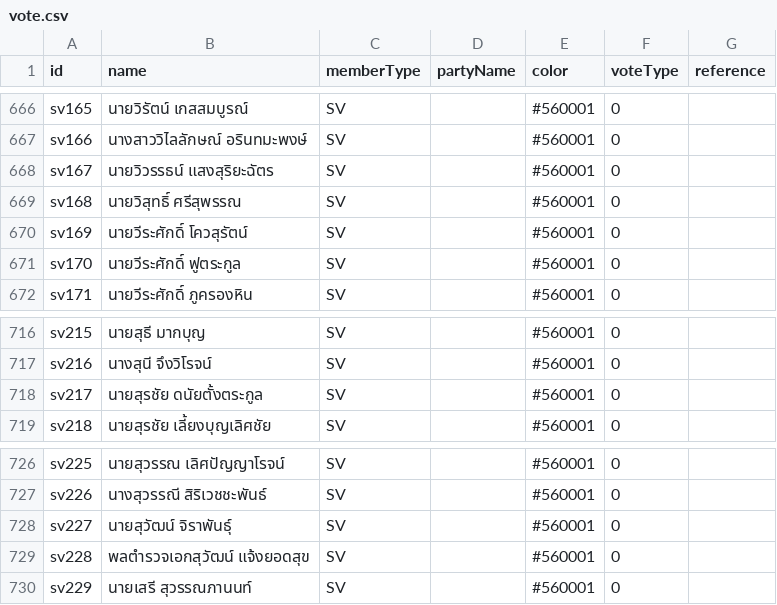
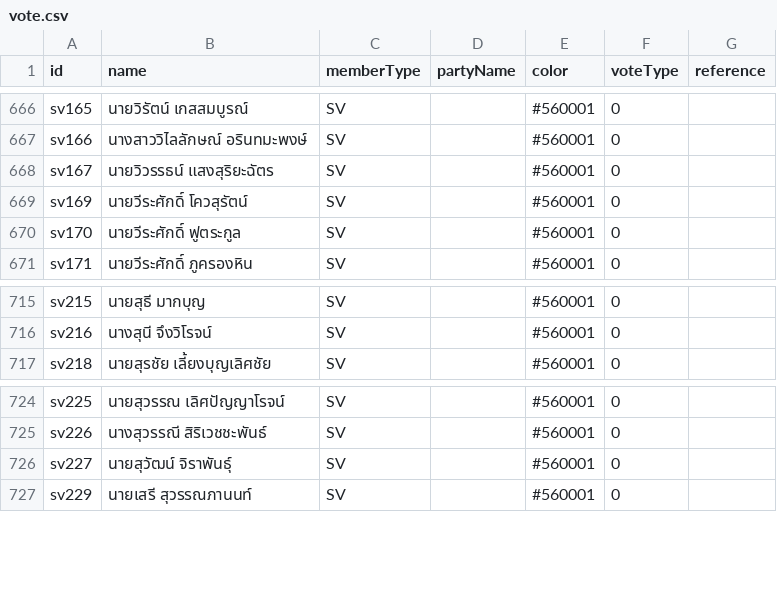
Before and after one commit to PanJ/road-to-376, a CSV file: public/data/vote.csv, drawn as a sheet; only a part is shown, gaps mark what is left out.

Commit message:
update data

```diff
--- a/public/data/vote.csv
+++ b/public/data/vote.csv
@@ -668,3 +668,2 @@ sv166,นางสาววิไลลักษณ์ อรินทมะพ
 sv167,นายวิวรรธน์ แสงสุริยะฉัตร,SV,,#560001,0,
-sv168,นายวิสุทธิ์ ศรีสุพรรณ,SV,,#560001,0,
 sv169,นายวีระศักดิ์ โควสุรัตน์,SV,,#560001,0,
@@ -717,3 +716,2 @@ sv215,นายสุธี มากบุญ,SV,,#560001,0,
 sv216,นางสุนี จึงวิโรจน์,SV,,#560001,0,
-sv217,นายสุรชัย ดนัยตั้งตระกูล,SV,,#560001,0,
 sv218,นายสุรชัย เลี้ยงบุญเลิศชัย,SV,,#560001,0,
@@ -728,3 +726,2 @@ sv226,นางสุวรรณี สิริเวชชะพันธ์,
 sv227,นายสุวัฒน์ จิราพันธุ์,SV,,#560001,0,
-sv228,พลตำรวจเอกสุวัฒน์ แจ้งยอดสุข,SV,,#560001,0,
 sv229,นายเสรี สุวรรณภานนท์,SV,,#560001,0,
```
Also changed, not shown: 1 other file.
